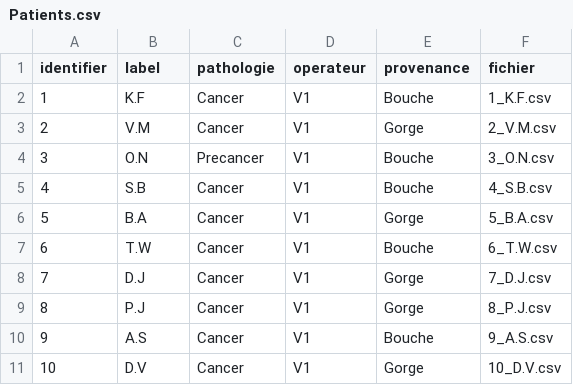
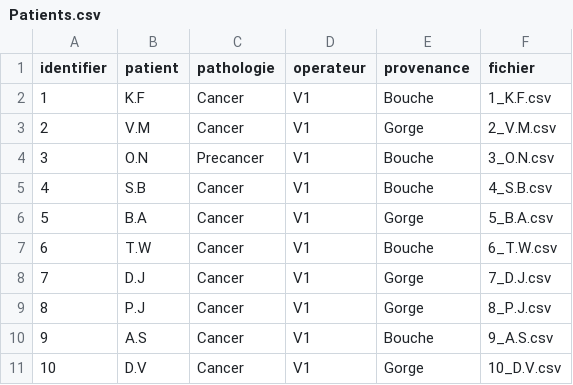
Before and after one commit to RomainCendre/classification, a CSV file: toolbox/IO/data/spectroscopy/Patients.csv, drawn as a sheet.

```diff
--- a/toolbox/IO/data/spectroscopy/Patients.csv
+++ b/toolbox/IO/data/spectroscopy/Patients.csv
@@ -1,2 +1,2 @@
-identifier,label,pathologie,operateur,provenance,fichier,
+identifier,patient,pathologie,operateur,provenance,fichier,
 1,K.F,Cancer,V1,Bouche,1_K.F.csv,
```
Also changed, not shown: 10 other files.
